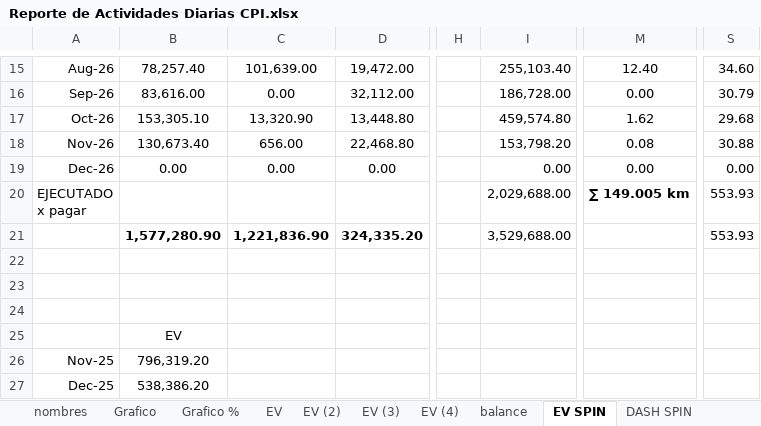
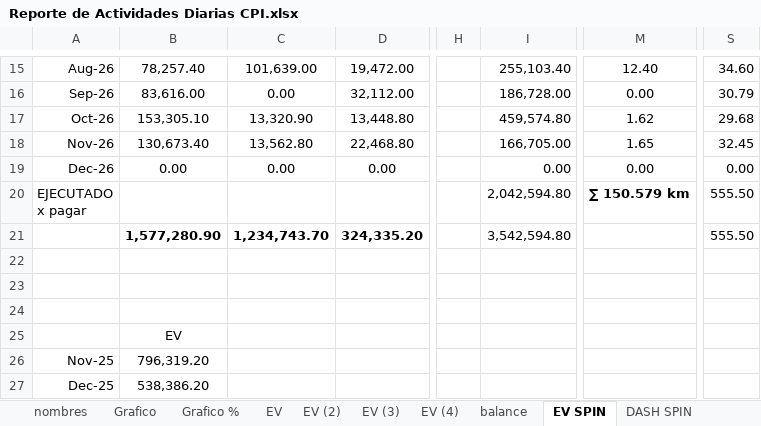
Before and after one commit to crooss/Dash_DGJ, an Excel workbook: data/Reporte de Actividades Diarias CPI.xlsx, sheet EV SPIN, drawn as a sheet; only a part is shown, gaps mark what is left out; values as stored, in another font and other column widths than the file's, no borders; charts and pictures and conditional formats not drawn; the diff names each change by its address in the sheet, - before the commit and + after, or states it on an @@ line.

```diff
--- a/data/Reporte de Actividades Diarias CPI.xlsx (sheet EV SPIN)
+++ b/data/Reporte de Actividades Diarias CPI.xlsx (sheet EV SPIN)
-C18: 656.00
+C18: 13,562.80
-I18: 153,798.20
+I18: 166,705.00
-M18: 0.08
+M18: 1.65
-S18: 30.88
+S18: 32.45
-I20: 2,029,688.00
+I20: 2,042,594.80
-M20: ∑ 149.005 km
+M20: ∑ 150.579 km
-S20:S21: 553.93
+S20:S21: 555.50
-C21: 1,221,836.90
+C21: 1,234,743.70
-I21: 3,529,688.00
+I21: 3,542,594.80
```
Also changed, not shown: sheet diario, sheet EV (4), sheet Grafico, sheet waterfall, sheet EV, sheet Summary S07, 7 more sheets, formulas that keep their value, hidden cells, charts or pictures.
